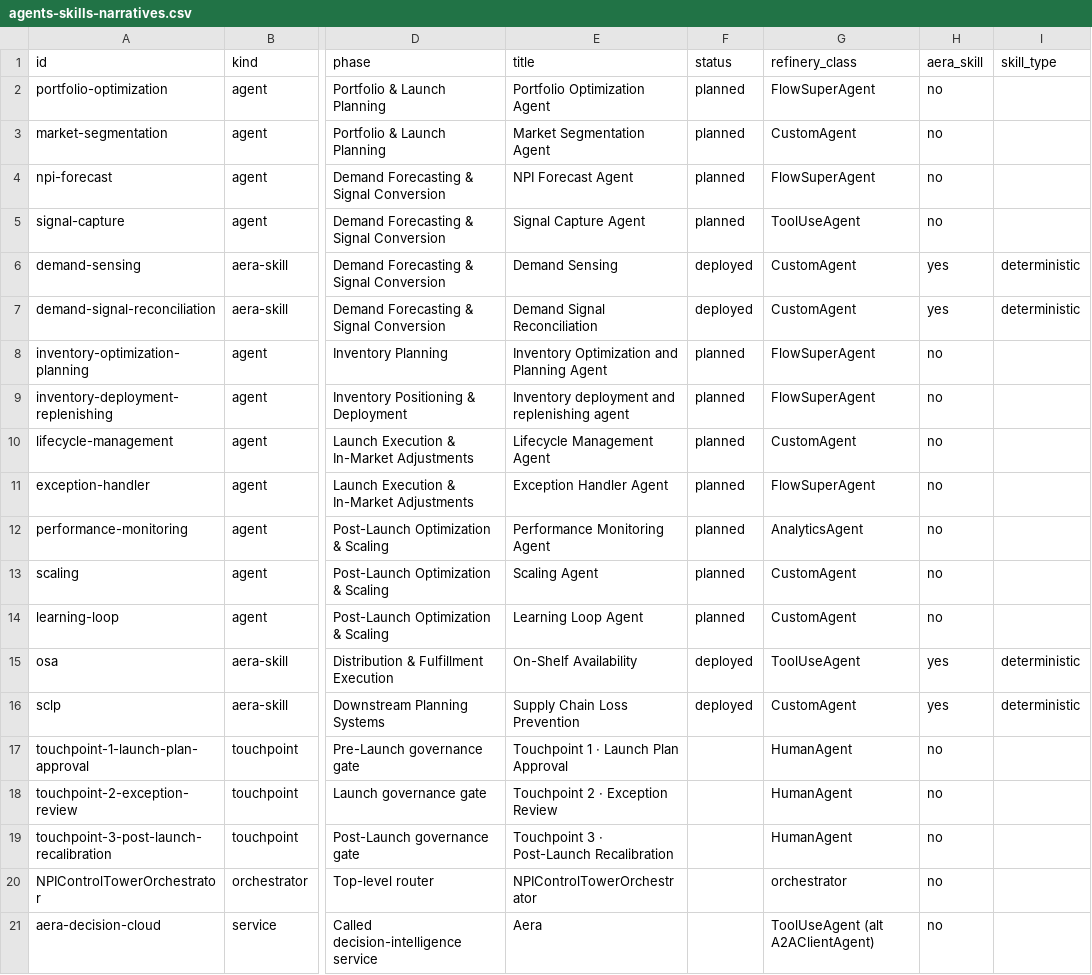
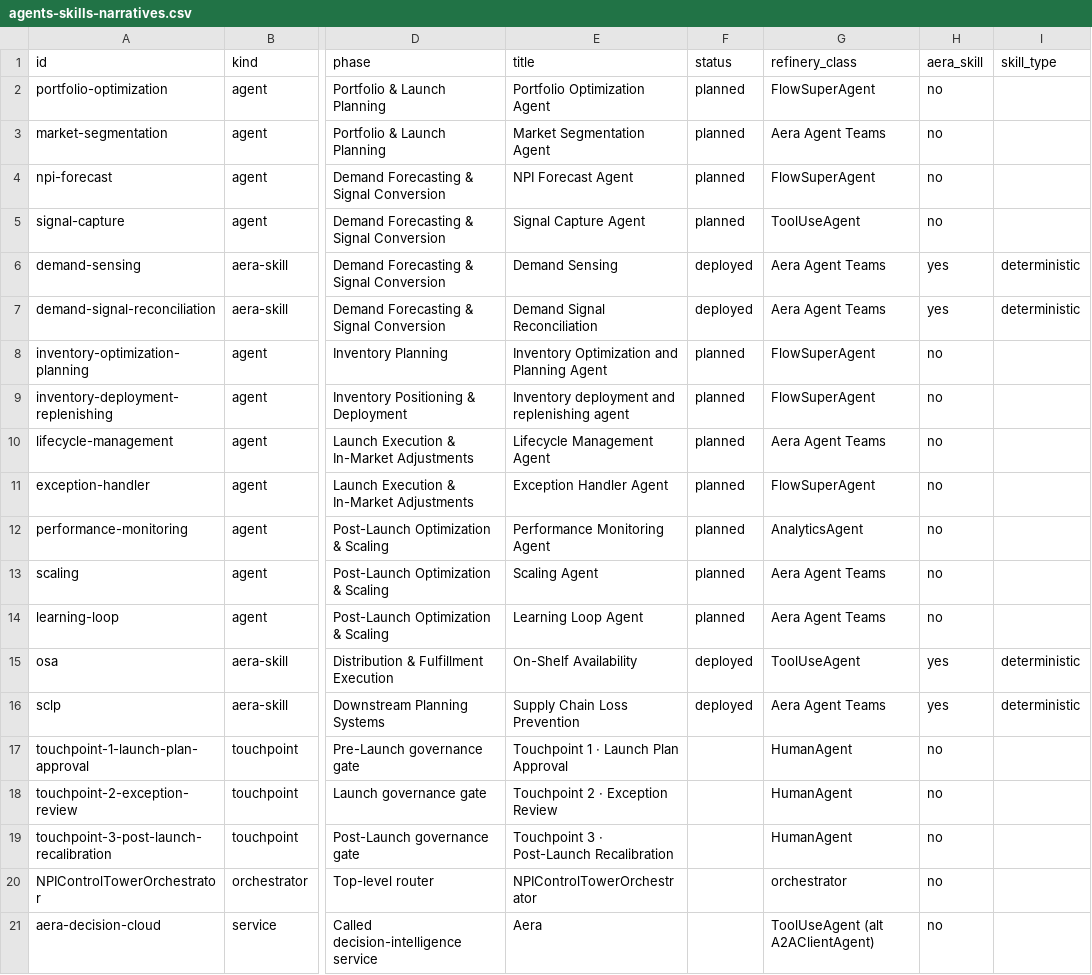
Before and after one commit to vgwe2e/area_agent_NPI, a CSV file: updates/agents-skills-narratives.csv, drawn as a sheet; only a part is shown, gaps mark what is left out; the diff names each change by its address in the sheet, - before the commit and + after, or states it on an @@ line.

```diff
--- a/updates/agents-skills-narratives.csv
+++ b/updates/agents-skills-narratives.csv
-G3 (refinery_class): CustomAgent
+G3 (refinery_class): Aera Agent Teams
-G6:G7 (refinery_class): CustomAgent
+G6:G7 (refinery_class): Aera Agent Teams
-G10 (refinery_class): CustomAgent
+G10 (refinery_class): Aera Agent Teams
-G13:G14 (refinery_class): CustomAgent
+G13:G14 (refinery_class): Aera Agent Teams
-G16 (refinery_class): CustomAgent
+G16 (refinery_class): Aera Agent Teams
```
Also changed, not shown: updates/subagents-pipeline-narratives.csv, 1 other file.
